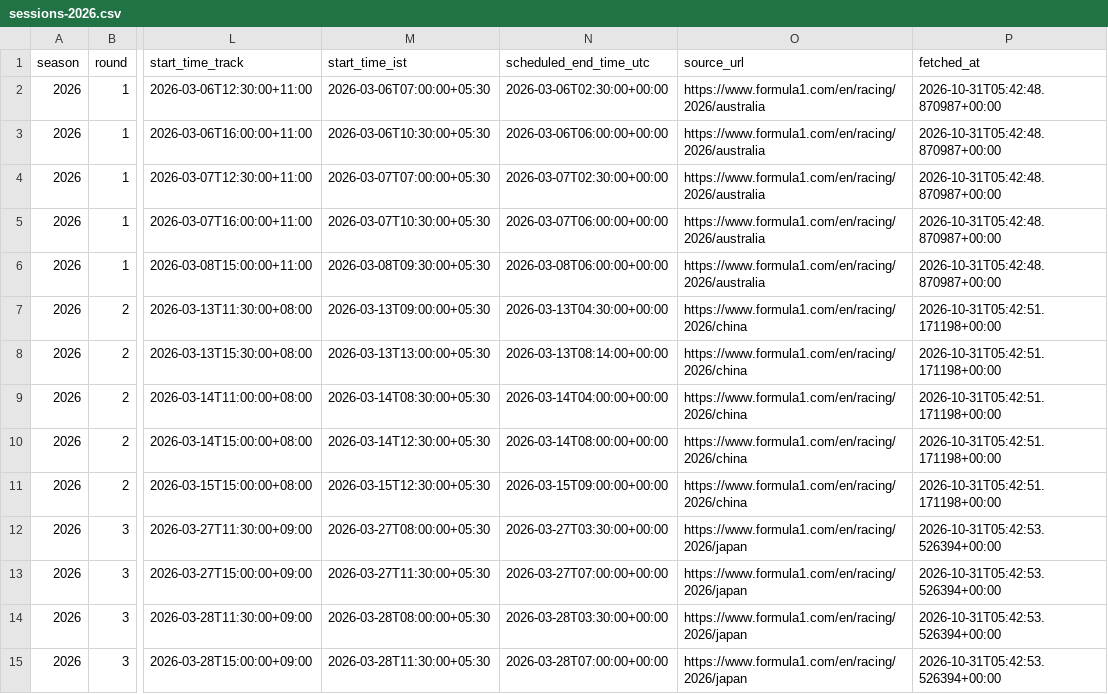
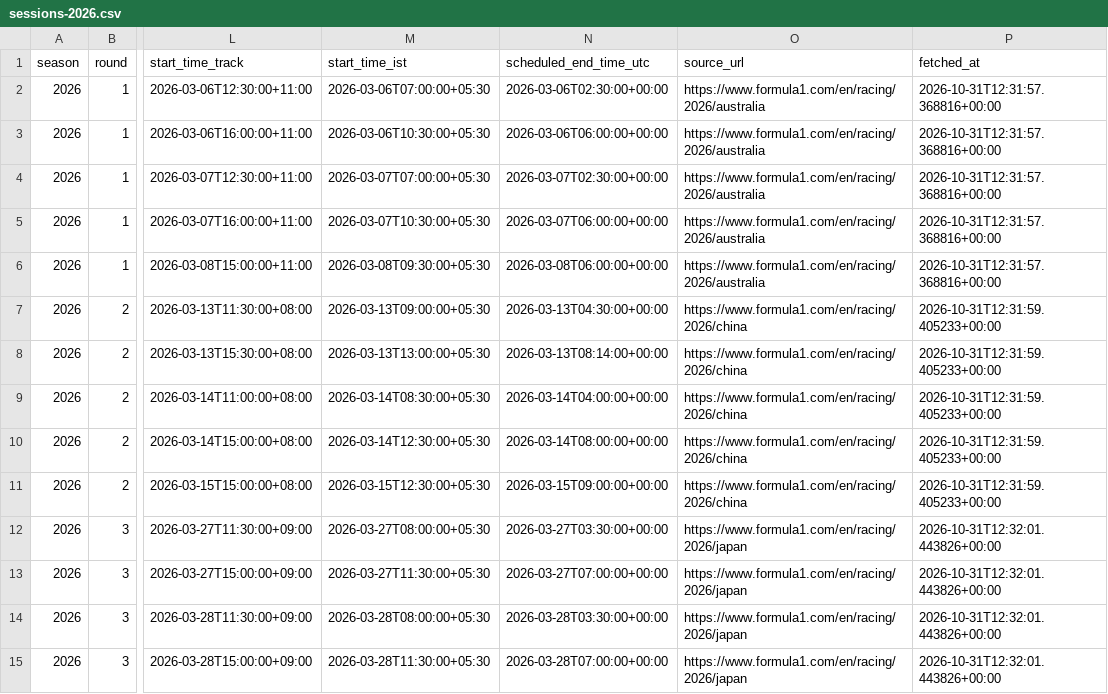
Before and after one commit to maneeshbichala2027-blip/f1-Schedule-API, a CSV file: f1-schedule-starter/data/sessions-2026.csv, drawn as a sheet; only a part is shown, gaps mark what is left out; the diff covers the shown part only; the diff names each change by its address in the sheet, - before the commit and + after, or states it on an @@ line.

```diff
--- a/f1-schedule-starter/data/sessions-2026.csv
+++ b/f1-schedule-starter/data/sessions-2026.csv
-P2:P6 (fetched_at): 2026-10-31T05:42:48.870987+00:00
+P2:P6 (fetched_at): 2026-10-31T12:31:57.368816+00:00
-P7:P11 (fetched_at): 2026-10-31T05:42:51.171198+00:00
+P7:P11 (fetched_at): 2026-10-31T12:31:59.405233+00:00
-P12:P15 (fetched_at): 2026-10-31T05:42:53.526394+00:00
+P12:P15 (fetched_at): 2026-10-31T12:32:01.443826+00:00
```
Also changed, not shown: 101 edited cells elsewhere in this file, f1-schedule-starter/data/schedule-2026.csv, 1 other file.
